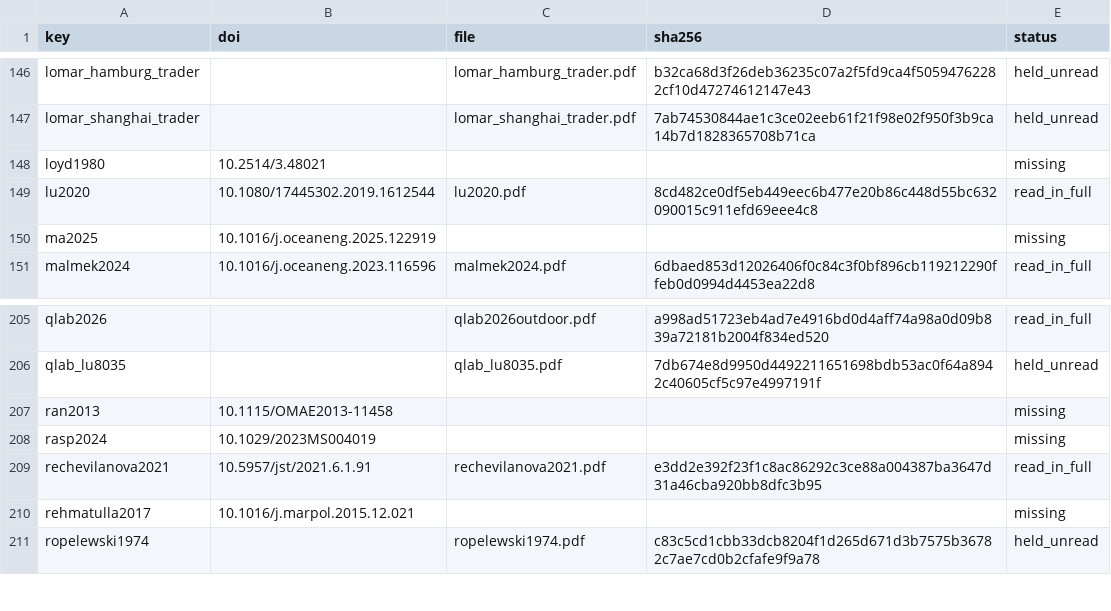
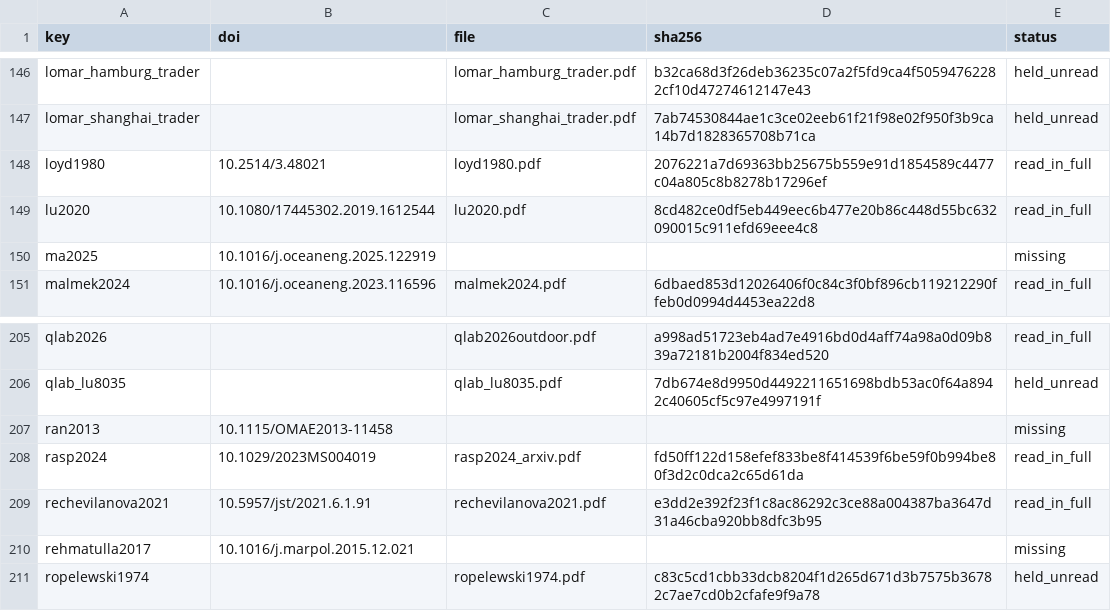
Before and after one commit to 1-Bart-1/WindShipOpt.jl, a CSV file: paper/sources.csv, drawn as a sheet; only a part is shown, gaps mark what is left out; the diff covers the shown part only.

```diff
--- a/paper/sources.csv
+++ b/paper/sources.csv
@@ -147,3 +147,3 @@ lomar_hamburg_trader,,lomar_hamburg_trader.pdf,b32ca68d3f26deb36235c07a2f5fd9ca4
 lomar_shanghai_trader,,lomar_shanghai_trader.pdf,7ab74530844ae1c3ce02eeb61f21f98e02f950f3b9ca14b7d1828365708b71ca,held_unread
-loyd1980,10.2514/3.48021,,,missing
+loyd1980,10.2514/3.48021,loyd1980.pdf,2076221a7d69363bb25675b559e91d1854589c4477c04a805c8b8278b17296ef,read_in_full
 lu2020,10.1080/17445302.2019.1612544,lu2020.pdf,8cd482ce0df5eb449eec6b477e20b86c448d55bc632090015c911efd69eee4c8,read_in_full
@@ -207,3 +207,3 @@ qlab_lu8035,,qlab_lu8035.pdf,7db674e8d9950d4492211651698bdb53ac0f64a8942c40605cf
 ran2013,10.1115/OMAE2013-11458,,,missing
-rasp2024,10.1029/2023MS004019,,,missing
+rasp2024,10.1029/2023MS004019,rasp2024_arxiv.pdf,fd50ff122d158efef833be8f414539f6be59f0b994be80f3d2c0dca2c65d61da,read_in_full
 rechevilanova2021,10.5957/jst/2021.6.1.91,rechevilanova2021.pdf,e3dd2e392f23f1c8ac86292c3ce88a004387ba3647d31a46cba920bb8dfc3b95,read_in_full
```
Also changed, not shown: 1 added row and 12 edited cells elsewhere in this file, 3 other files.
